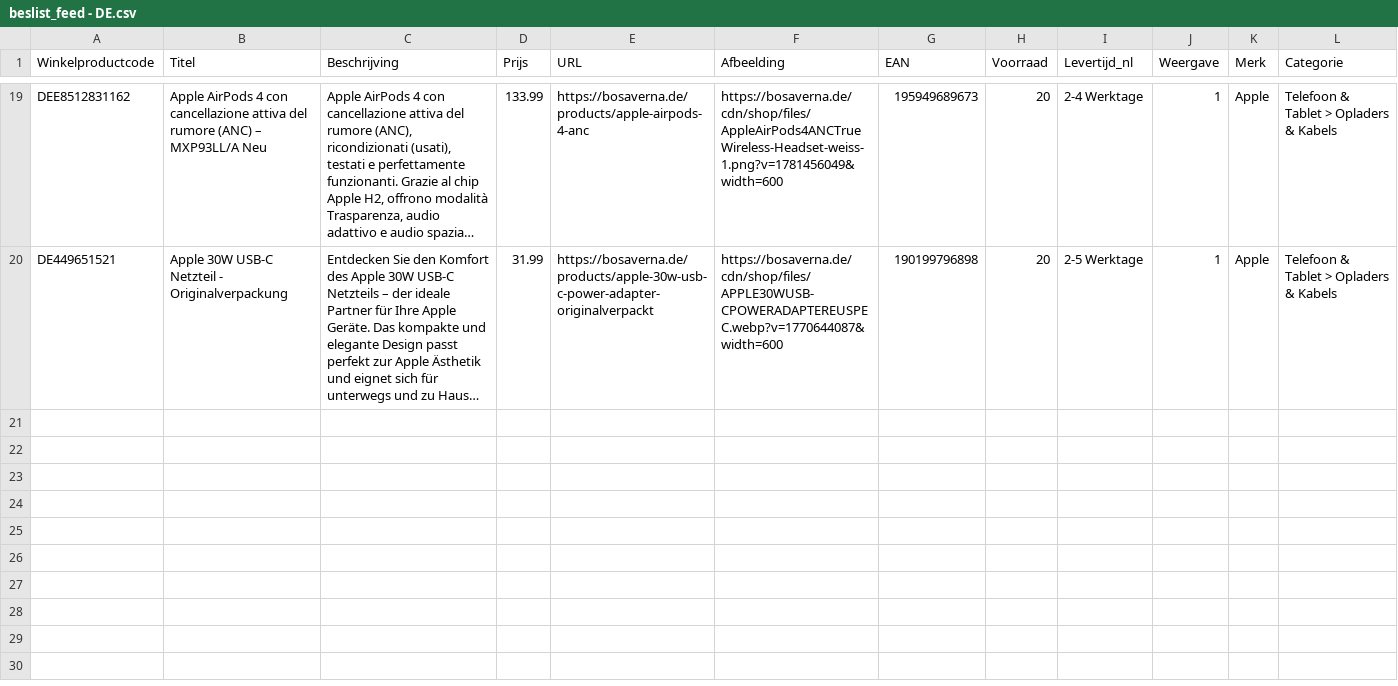
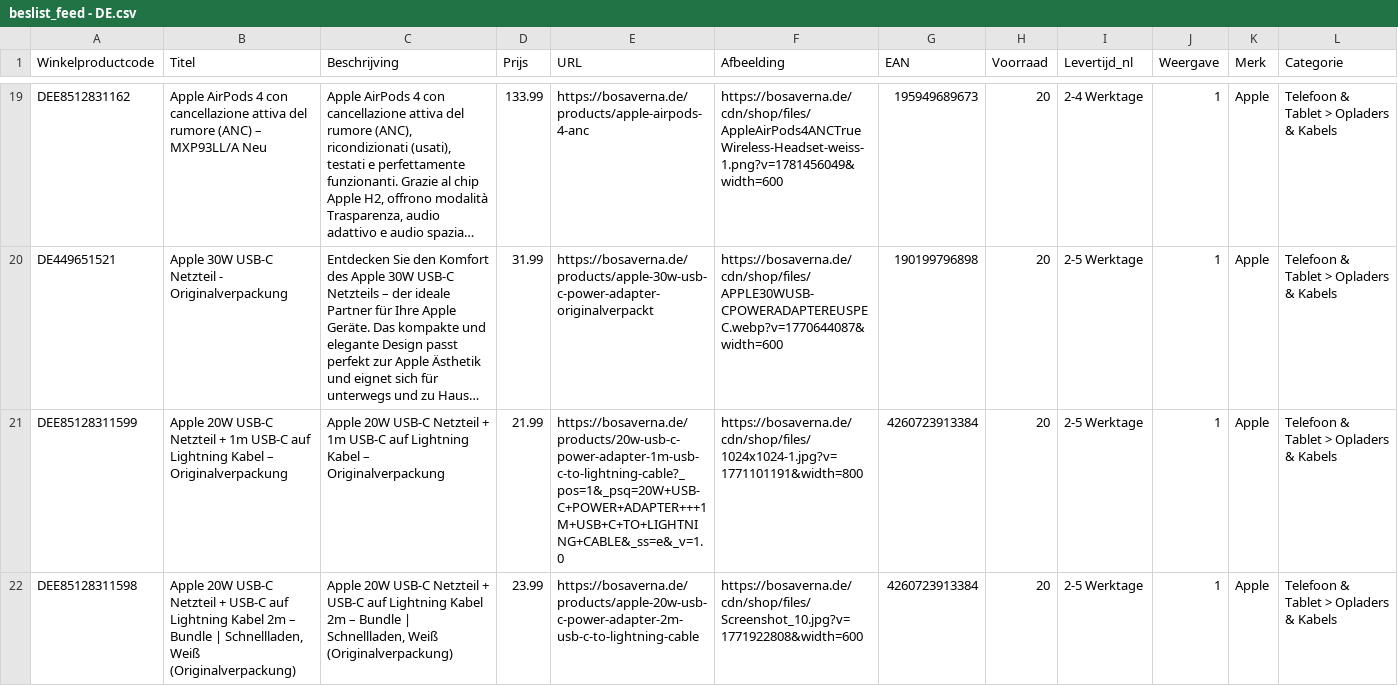
Before and after one commit to aqibali97/Feeds-Manager, a CSV file: feeds/beslist_feed - DE.csv, drawn as a sheet; only a part is shown, gaps mark what is left out; long unchanged cells end in …; rows hold the shown columns only; the diff covers the shown part only; the diff names each change by its address in the sheet, - before the commit and + after, or states it on an @@ line.

Commit message:
Automatic feed update 2026-10-29 07:37

```diff
--- a/feeds/beslist_feed - DE.csv
+++ b/feeds/beslist_feed - DE.csv
+row 21: DEE85128311599 | Apple 20W USB-C Netzteil + 1m USB-C auf Lightning Kabel – Originalverpackung | Apple 20W USB-C Netzteil + 1m USB-C auf Lightning Kabel – Originalverpackung | 21.99 | https://bosaverna.de/products/20w-usb-c-power-adapter-1m-usb-c-to-lightning-cable?_pos=1&_psq=20W+USB-C+POWER+ADAPTER+++1M+USB+C+TO+LIGHTNING+CABLE&_ss=e&_v=1.0 | https://bosaverna.de/cdn/shop/files/1024x1024-1.jpg?v=1771101191&width=800 | 4260723913384 | 20 | 2-5 Werktage | 1 | Apple | Telefoon & Tablet > Opladers & Kabels
+row 22: DEE85128311598 | Apple 20W USB-C Netzteil + USB-C auf Lightning Kabel 2m – Bundle | Schnellladen, Weiß (Originalverpackung) | Apple 20W USB-C Netzteil + USB-C auf Lightning Kabel 2m – Bundle | Schnellladen, Weiß (Originalverpackung) | 23.99 | https://bosaverna.de/products/apple-20w-usb-c-power-adapter-2m-usb-c-to-lightning-cable | https://bosaverna.de/cdn/shop/files/Screenshot_10.jpg?v=1771922808&width=600 | 4260723913384 | 20 | 2-5 Werktage | 1 | Apple | Telefoon & Tablet > Opladers & Kabels
```
Also changed, not shown: 6 added rows elsewhere in this file, feeds/Guenstiger.csv, feeds/beslist_feed - NL.csv, 1 other file.
